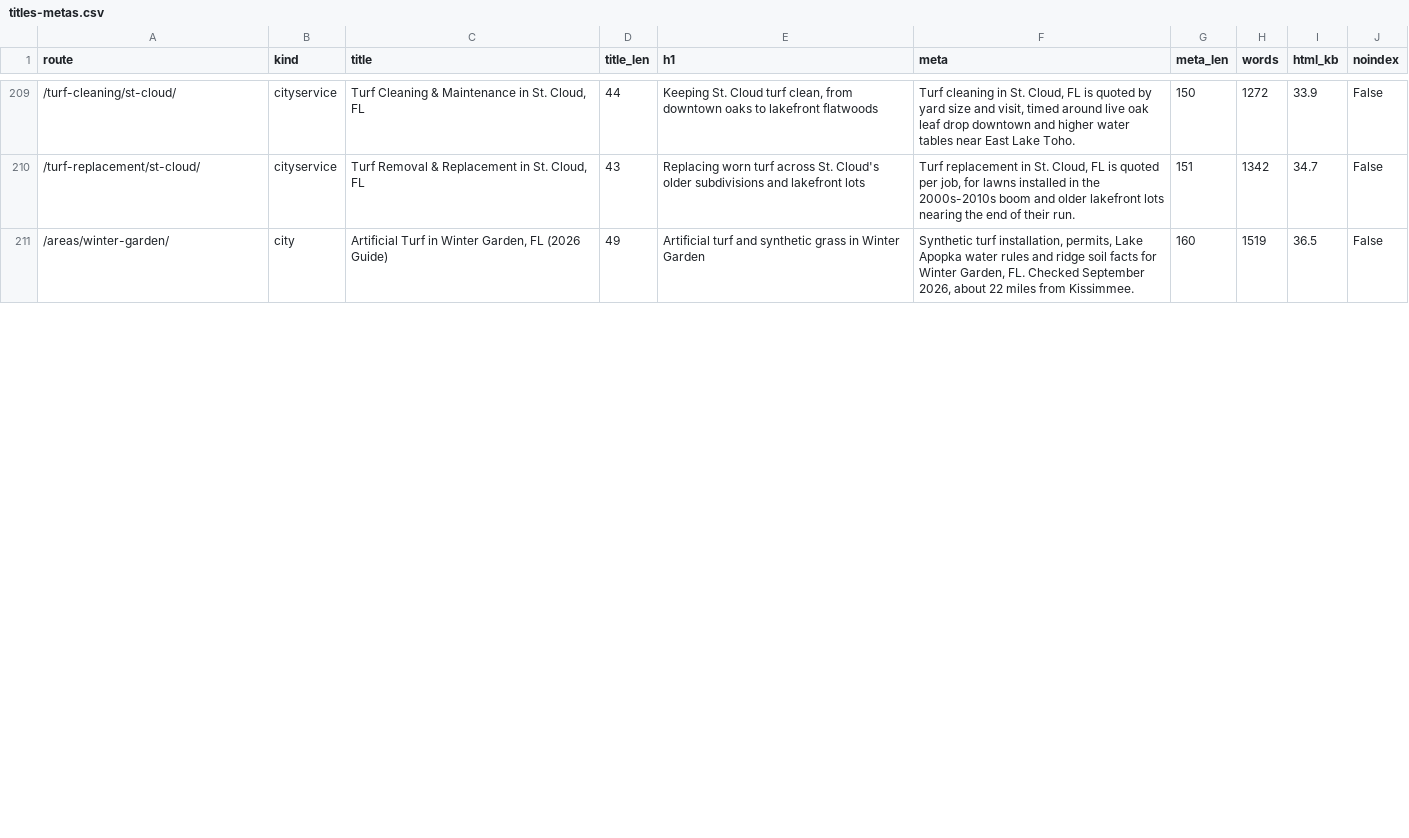
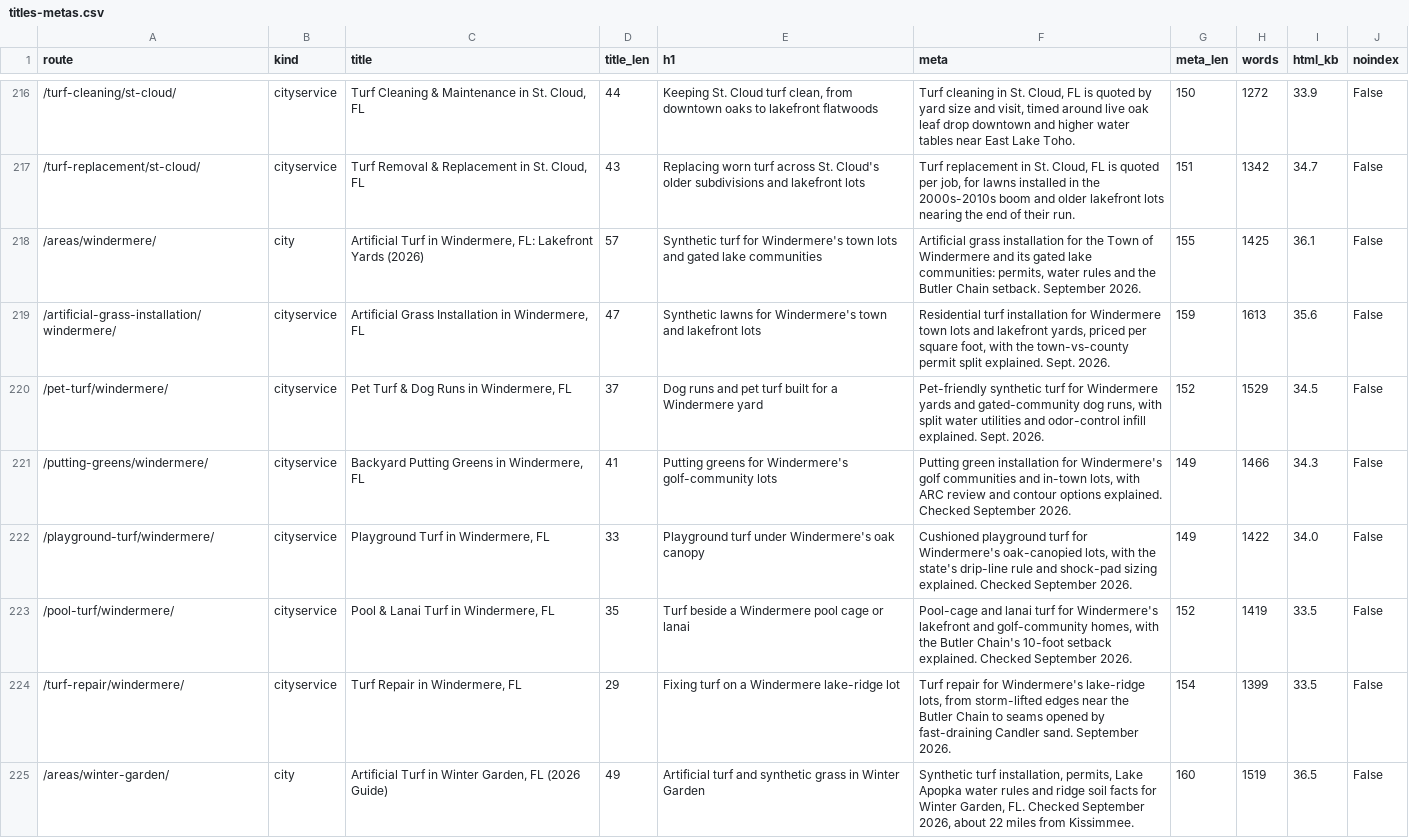
Before and after one commit to lucianodornfeld18-creator/kissimmeeartificialturf, a CSV file: research/titles-metas.csv, drawn as a sheet; only a part is shown, gaps mark what is left out; the diff covers the shown part only; the diff names each change by its address in the sheet, - before the commit and + after, or states it on an @@ line.

```diff
--- a/research/titles-metas.csv
+++ b/research/titles-metas.csv
+row 218: /areas/windermere/ | city | Artificial Turf in Windermere, FL: Lakefront Yards (2026) | 57 | Synthetic turf for Windermere's town lots and gated lake communities | Artificial grass installation for the Town of Windermere and its gated lake communities: permits, water rules and the Butler Chain setback. September 2026. | 155 | 1425 | 36.1 | False
+row 219: /artificial-grass-installation/windermere/ | cityservice | Artificial Grass Installation in Windermere, FL | 47 | Synthetic lawns for Windermere's town and lakefront lots | Residential turf installation for Windermere town lots and lakefront yards, priced per square foot, with the town-vs-county permit split explained. Sept. 2026. | 159 | 1613 | 35.6 | False
+row 220: /pet-turf/windermere/ | cityservice | Pet Turf & Dog Runs in Windermere, FL | 37 | Dog runs and pet turf built for a Windermere yard | Pet-friendly synthetic turf for Windermere yards and gated-community dog runs, with split water utilities and odor-control infill explained. Sept. 2026. | 152 | 1529 | 34.5 | False
+row 221: /putting-greens/windermere/ | cityservice | Backyard Putting Greens in Windermere, FL | 41 | Putting greens for Windermere's golf-community lots | Putting green installation for Windermere's golf communities and in-town lots, with ARC review and contour options explained. Checked September 2026. | 149 | 1466 | 34.3 | False
+row 222: /playground-turf/windermere/ | cityservice | Playground Turf in Windermere, FL | 33 | Playground turf under Windermere's oak canopy | Cushioned playground turf for Windermere's oak-canopied lots, with the state's drip-line rule and shock-pad sizing explained. Checked September 2026. | 149 | 1422 | 34.0 | False
+row 223: /pool-turf/windermere/ | cityservice | Pool & Lanai Turf in Windermere, FL | 35 | Turf beside a Windermere pool cage or lanai | Pool-cage and lanai turf for Windermere's lakefront and golf-community homes, with the Butler Chain's 10-foot setback explained. Checked September 2026. | 152 | 1419 | 33.5 | False
+row 224: /turf-repair/windermere/ | cityservice | Turf Repair in Windermere, FL | 29 | Fixing turf on a Windermere lake-ridge lot | Turf repair for Windermere's lake-ridge lots, from storm-lifted edges near the Butler Chain to seams opened by fast-draining Candler sand. September 2026. | 154 | 1399 | 33.5 | False
```
Also changed, not shown: 7 added rows and 49 edited cells elsewhere in this file, research/internal-links.csv, 52 other files.
